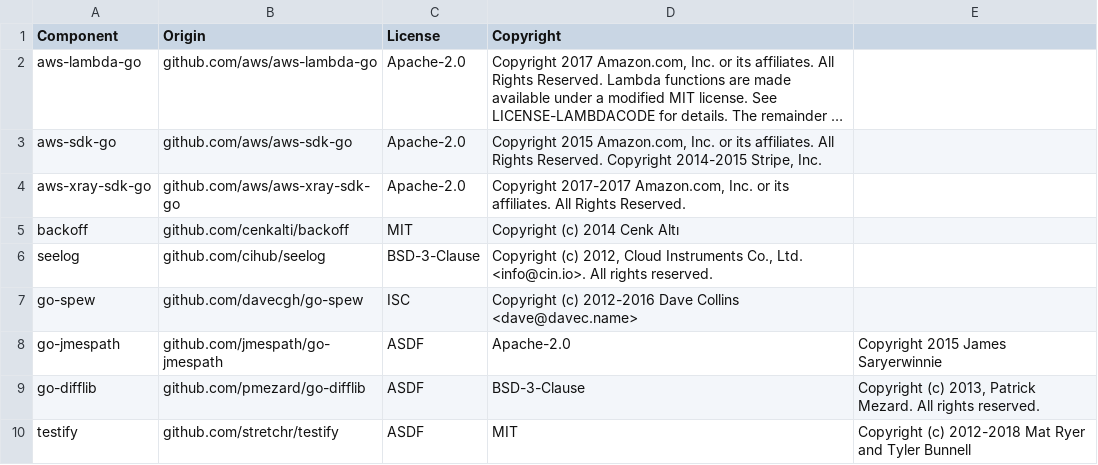
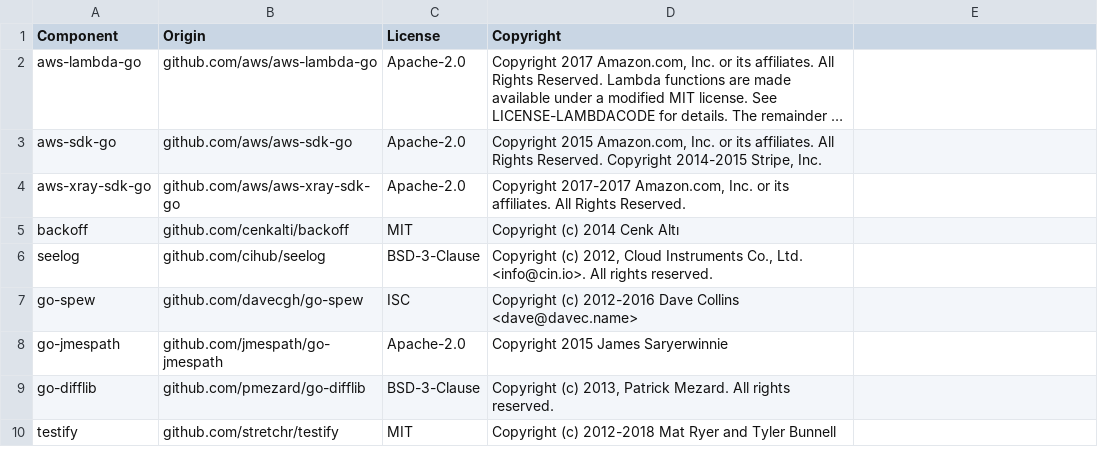
Before and after one commit to DataDog/datadog-lambda-go, a CSV file: LICENSE-3rdparty.csv, drawn as a sheet; long unchanged cells end in ….

Commit message:
Fix license short codes

```diff
--- a/LICENSE-3rdparty.csv
+++ b/LICENSE-3rdparty.csv
@@ -7,4 +7,4 @@ seelog,github.com/cihub/seelog,BSD-3-Clause,"Copyright (c) 2012, Cloud Instrumen
 go-spew,github.com/davecgh/go-spew,ISC,"Copyright (c) 2012-2016 Dave Collins <dave@davec.name>"
-go-jmespath,github.com/jmespath/go-jmespath,ASDF,Apache-2.0,"Copyright 2015 James Saryerwinnie"
-go-difflib,github.com/pmezard/go-difflib,ASDF,BSD-3-Clause,"Copyright (c) 2013, Patrick Mezard. All rights reserved."
-testify,github.com/stretchr/testify,ASDF,MIT,"Copyright (c) 2012-2018 Mat Ryer and Tyler Bunnell"
+go-jmespath,github.com/jmespath/go-jmespath,Apache-2.0,"Copyright 2015 James Saryerwinnie"
+go-difflib,github.com/pmezard/go-difflib,BSD-3-Clause,"Copyright (c) 2013, Patrick Mezard. All rights reserved."
+testify,github.com/stretchr/testify,MIT,"Copyright (c) 2012-2018 Mat Ryer and Tyler Bunnell"
```
